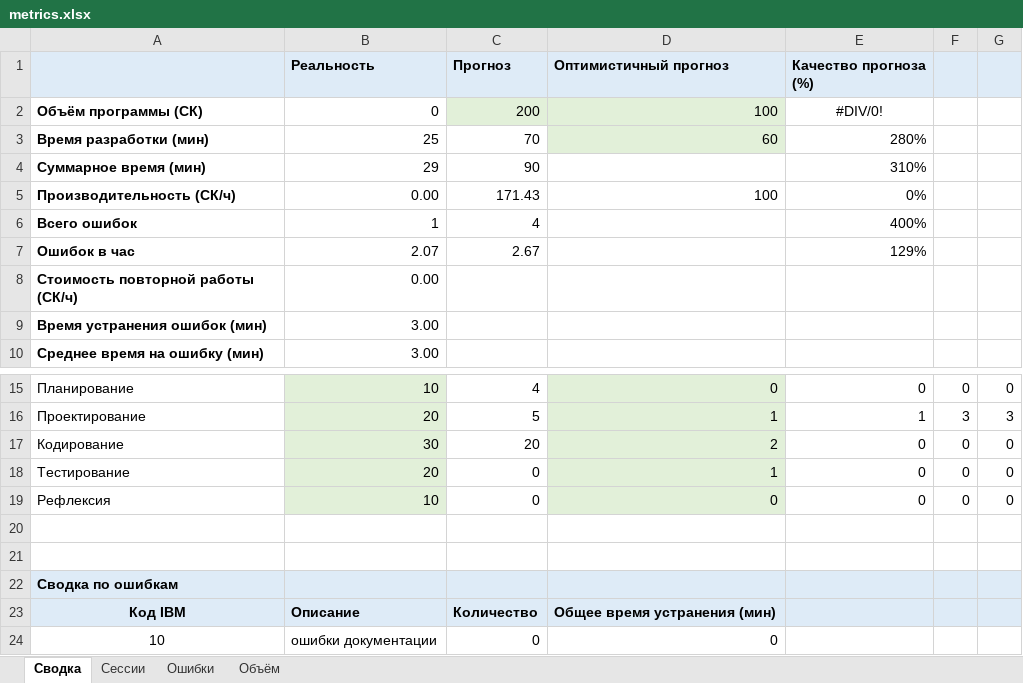
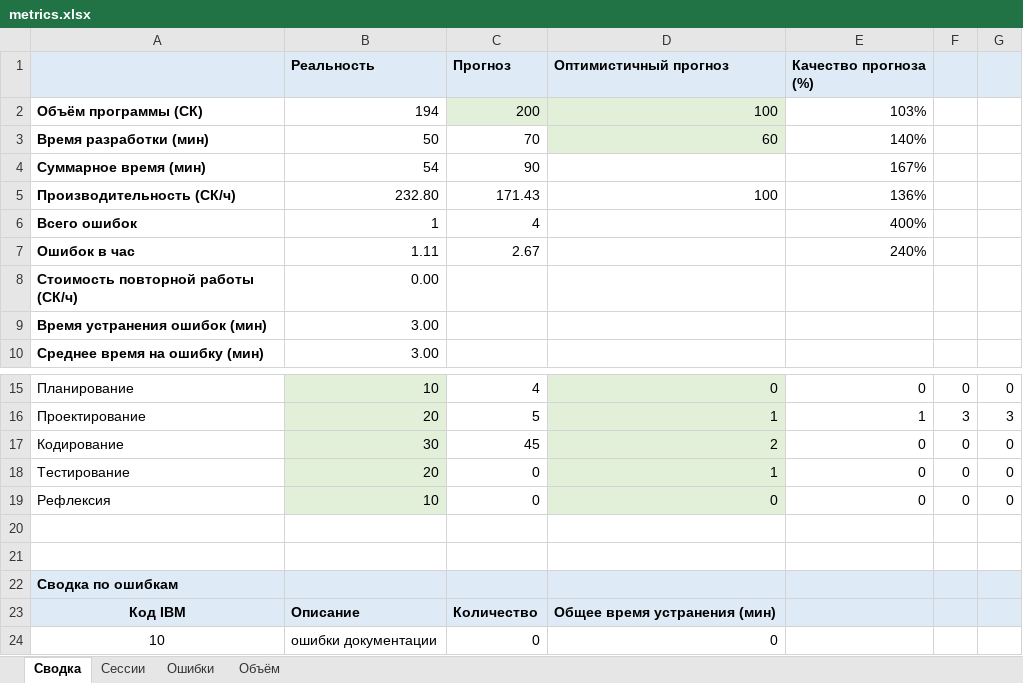
Before and after one commit to MaksimZh/ooap1, an Excel workbook: 01_stack/metrics.xlsx, sheet Сводка, drawn as a sheet; only a part is shown, gaps mark what is left out; values as stored, in another font and other column widths than the file's, no borders; the diff names each change by its address in the sheet, - before the commit and + after, or states it on an @@ line.

```diff
--- a/01_stack/metrics.xlsx (sheet Сводка)
+++ b/01_stack/metrics.xlsx (sheet Сводка)
-B2 (Реальность): 0
+B2 (Реальность): 194
-E2 (Качество прогноза (%)): #DIV/0!
+E2 (Качество прогноза (%)): 103%
-E2 alignment: center
+E2 alignment: right
-B3 (Реальность): 25
+B3 (Реальность): 50
-E3 (Качество прогноза (%)): 280%
+E3 (Качество прогноза (%)): 140%
-B4 (Реальность): 29
+B4 (Реальность): 54
-E4 (Качество прогноза (%)): 310%
+E4 (Качество прогноза (%)): 167%
-B5 (Реальность): 0.00
+B5 (Реальность): 232.80
-E5 (Качество прогноза (%)): 0%
+E5 (Качество прогноза (%)): 136%
-B7 (Реальность): 2.07
+B7 (Реальность): 1.11
-E7 (Качество прогноза (%)): 129%
+E7 (Качество прогноза (%)): 240%
-C17 (Прогноз): 20
+C17 (Прогноз): 45
```
Also changed, not shown: sheet Объём, sheet Сессии, hidden cells.
